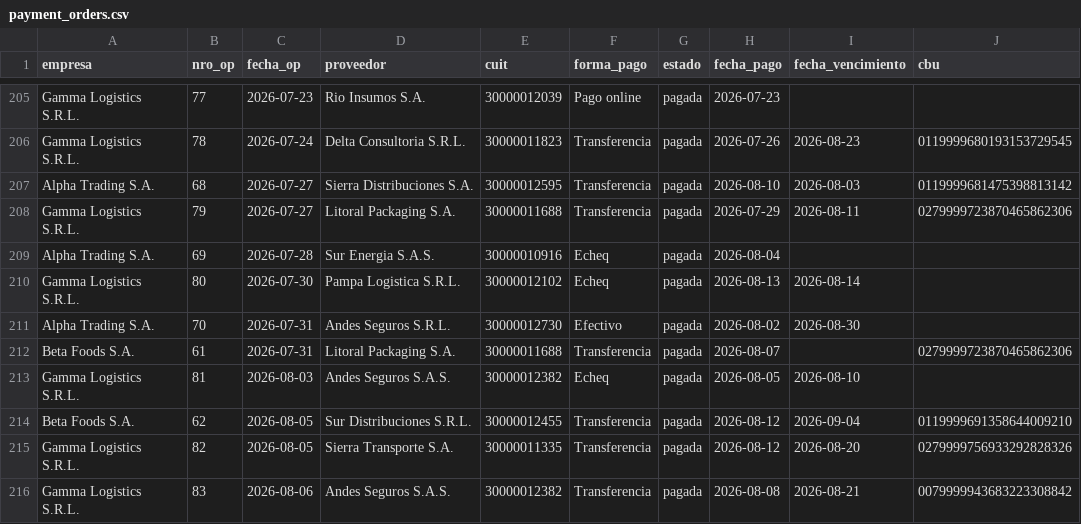
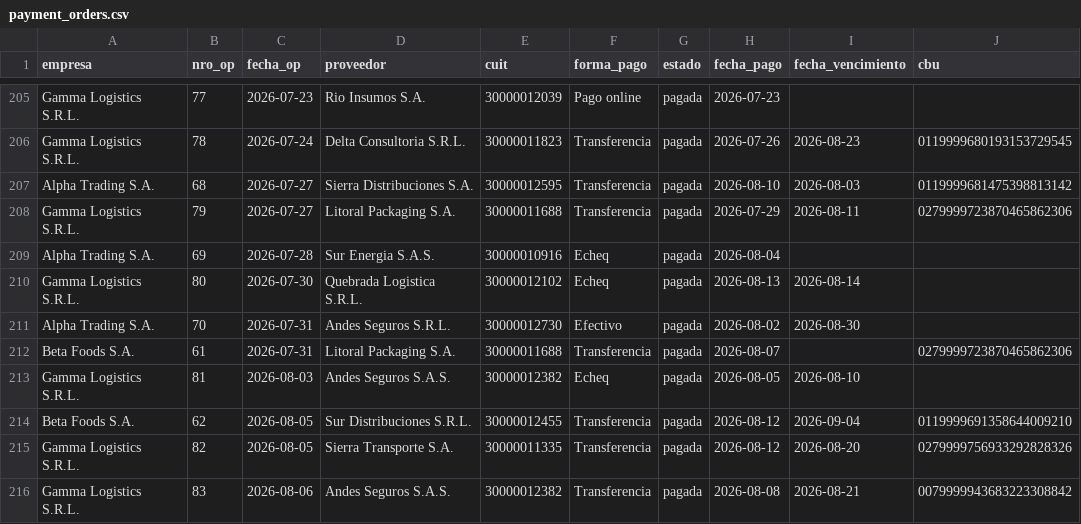
Before and after one commit to lautarobermudez/payments-data-platform, a CSV file: seed/data/payment_orders.csv, drawn as a sheet; only a part is shown, gaps mark what is left out; the diff covers the shown part only.

```diff
--- a/seed/data/payment_orders.csv
+++ b/seed/data/payment_orders.csv
@@ -209,3 +209,3 @@ Gamma Logistics S.R.L.,79,2026-07-27,Litoral Packaging S.A.,30000011688,Transfer
 Alpha Trading S.A.,69,2026-07-28,Sur Energia S.A.S.,30000010916,Echeq,pagada,2026-08-04,,
-Gamma Logistics S.R.L.,80,2026-07-30,Pampa Logistica S.R.L.,30000012102,Echeq,pagada,2026-08-13,2026-08-14,
+Gamma Logistics S.R.L.,80,2026-07-30,Quebrada Logistica S.R.L.,30000012102,Echeq,pagada,2026-08-13,2026-08-14,
 Alpha Trading S.A.,70,2026-07-31,Andes Seguros S.R.L.,30000012730,Efectivo,pagada,2026-08-02,2026-08-30,
```
Also changed, not shown: 13 edited cells elsewhere in this file, seed/data/suppliers.csv, seed/deltas/delta_1/payment_orders.csv, 1 other file.
